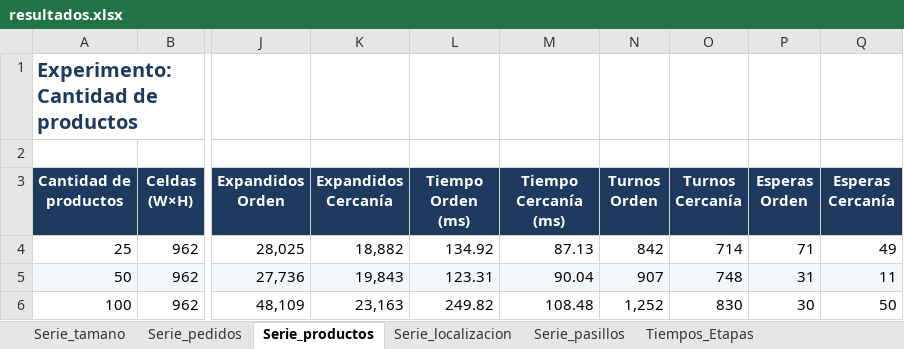
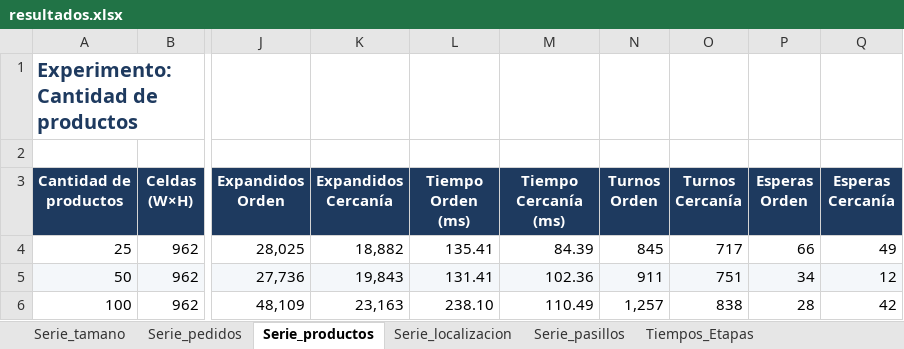
Before and after one commit to exespartan32/Algoritmos2_proyecto_final, an Excel workbook: docs/experimentos/resultados.xlsx, sheet Serie_productos, drawn as a sheet; only a part is shown, gaps mark what is left out; values as stored, in another font and other column widths than the file's, no borders; charts and pictures not drawn; the diff names each change by its address in the sheet, - before the commit and + after, or states it on an @@ line.

```diff
--- a/docs/experimentos/resultados.xlsx (sheet Serie_productos)
+++ b/docs/experimentos/resultados.xlsx (sheet Serie_productos)
-L4 (Tiempo Orden (ms)): 134.92
+L4 (Tiempo Orden (ms)): 135.41
-M4 (Tiempo Cercanía (ms)): 87.13
+M4 (Tiempo Cercanía (ms)): 84.39
-N4 (Turnos Orden): 842
+N4 (Turnos Orden): 845
-O4 (Turnos Cercanía): 714
+O4 (Turnos Cercanía): 717
-P4 (Esperas Orden): 71
+P4 (Esperas Orden): 66
-L5 (Tiempo Orden (ms)): 123.31
+L5 (Tiempo Orden (ms)): 131.41
-M5 (Tiempo Cercanía (ms)): 90.04
+M5 (Tiempo Cercanía (ms)): 102.36
-N5 (Turnos Orden): 907
+N5 (Turnos Orden): 911
-O5 (Turnos Cercanía): 748
+O5 (Turnos Cercanía): 751
-P5 (Esperas Orden): 31
+P5 (Esperas Orden): 34
-Q5 (Esperas Cercanía): 11
+Q5 (Esperas Cercanía): 12
-L6 (Tiempo Orden (ms)): 249.82
+L6 (Tiempo Orden (ms)): 238.10
-M6 (Tiempo Cercanía (ms)): 108.48
+M6 (Tiempo Cercanía (ms)): 110.49
-N6 (Turnos Orden): 1,252
+N6 (Turnos Orden): 1,257
-O6 (Turnos Cercanía): 830
+O6 (Turnos Cercanía): 838
-P6 (Esperas Orden): 30
+P6 (Esperas Orden): 28
-Q6 (Esperas Cercanía): 50
+Q6 (Esperas Cercanía): 42
```
Also changed, not shown: sheet Tiempos_Etapas, sheet Comparativa_Armado_Waves, sheet Serie_tamano, sheet Serie_pasillos, sheet Serie_localizacion, sheet Serie_pedidos, other sheet tabs, 21 other files.
